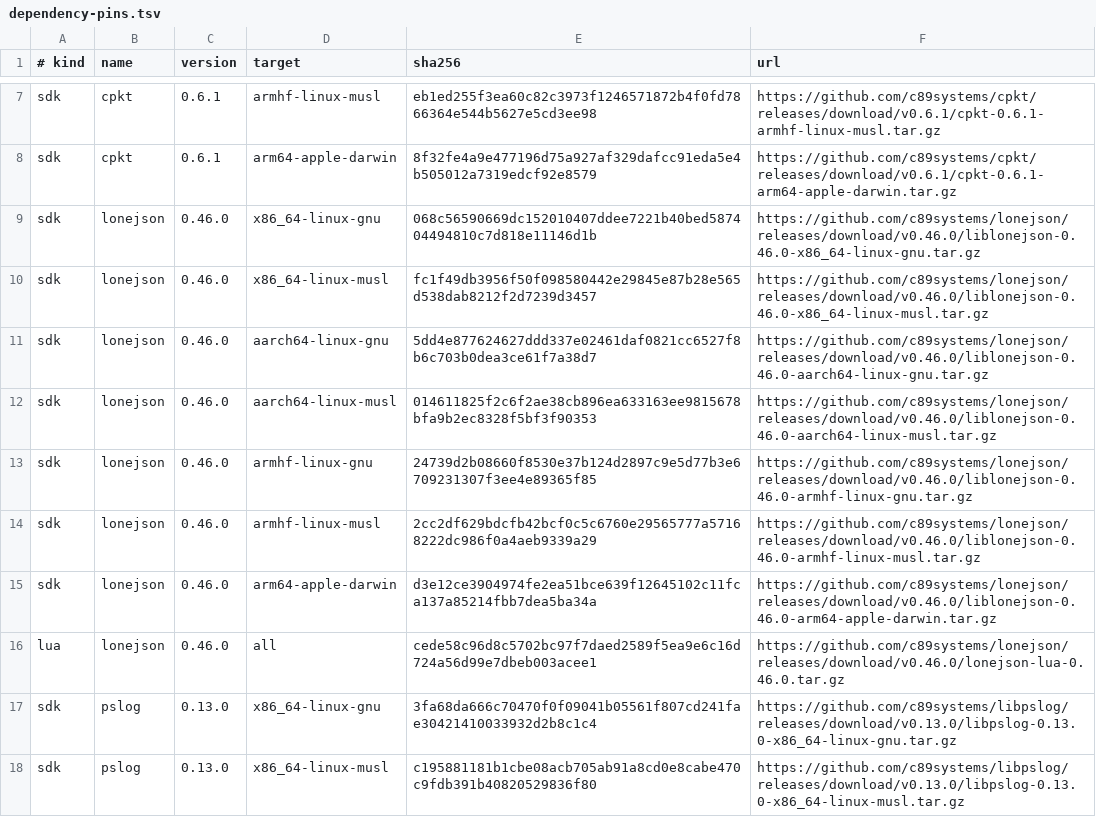
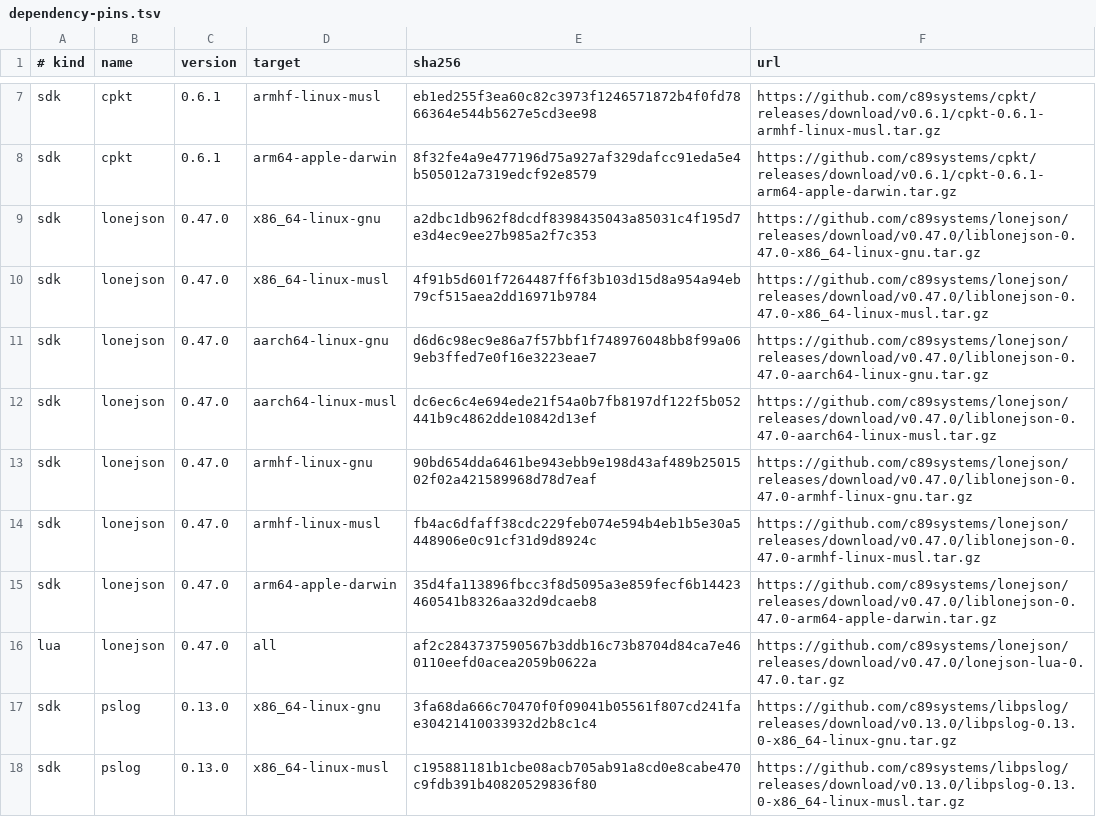
Before and after one commit to c89systems/libknurl, a TSV file: scripts/dependency-pins.tsv, drawn as a sheet; only a part is shown, gaps mark what is left out.

```diff
--- a/scripts/dependency-pins.tsv
+++ b/scripts/dependency-pins.tsv
@@ -8,10 +8,10 @@ sdk	cpkt	0.6.1	armhf-linux-musl	eb1ed255f3ea60c82c3973f1246571872b4f0fd7866364e5
 sdk	cpkt	0.6.1	arm64-apple-darwin	8f32fe4a9e477196d75a927af329dafcc91eda5e4b505012a7319edcf92e8579	https://github.com/c89systems/cpkt/releases/download/v0.6.1/cpkt-0.6.1-arm64-apple-darwin.tar.gz
-sdk	lonejson	0.46.0	x86_64-linux-gnu	068c56590669dc152010407ddee7221b40bed587404494810c7d818e11146d1b	https://github.com/c89systems/lonejson/releases/download/v0.46.0/liblonejson-0.46.0-x86_64-linux-gnu.tar.gz
-sdk	lonejson	0.46.0	x86_64-linux-musl	fc1f49db3956f50f098580442e29845e87b28e565d538dab8212f2d7239d3457	https://github.com/c89systems/lonejson/releases/download/v0.46.0/liblonejson-0.46.0-x86_64-linux-musl.tar.gz
-sdk	lonejson	0.46.0	aarch64-linux-gnu	5dd4e877624627ddd337e02461daf0821cc6527f8b6c703b0dea3ce61f7a38d7	https://github.com/c89systems/lonejson/releases/download/v0.46.0/liblonejson-0.46.0-aarch64-linux-gnu.tar.gz
-sdk	lonejson	0.46.0	aarch64-linux-musl	014611825f2c6f2ae38cb896ea633163ee9815678bfa9b2ec8328f5bf3f90353	https://github.com/c89systems/lonejson/releases/download/v0.46.0/liblonejson-0.46.0-aarch64-linux-musl.tar.gz
-sdk	lonejson	0.46.0	armhf-linux-gnu	24739d2b08660f8530e37b124d2897c9e5d77b3e6709231307f3ee4e89365f85	https://github.com/c89systems/lonejson/releases/download/v0.46.0/liblonejson-0.46.0-armhf-linux-gnu.tar.gz
-sdk	lonejson	0.46.0	armhf-linux-musl	2cc2df629bdcfb42bcf0c5c6760e29565777a57168222dc986f0a4aeb9339a29	https://github.com/c89systems/lonejson/releases/download/v0.46.0/liblonejson-0.46.0-armhf-linux-musl.tar.gz
-sdk	lonejson	0.46.0	arm64-apple-darwin	d3e12ce3904974fe2ea51bce639f12645102c11fca137a85214fbb7dea5ba34a	https://github.com/c89systems/lonejson/releases/download/v0.46.0/liblonejson-0.46.0-arm64-apple-darwin.tar.gz
-lua	lonejson	0.46.0	all	cede58c96d8c5702bc97f7daed2589f5ea9e6c16d724a56d99e7dbeb003acee1	https://github.com/c89systems/lonejson/releases/download/v0.46.0/lonejson-lua-0.46.0.tar.gz
+sdk	lonejson	0.47.0	x86_64-linux-gnu	a2dbc1db962f8dcdf8398435043a85031c4f195d7e3d4ec9ee27b985a2f7c353	https://github.com/c89systems/lonejson/releases/download/v0.47.0/liblonejson-0.47.0-x86_64-linux-gnu.tar.gz
+sdk	lonejson	0.47.0	x86_64-linux-musl	4f91b5d601f7264487ff6f3b103d15d8a954a94eb79cf515aea2dd16971b9784	https://github.com/c89systems/lonejson/releases/download/v0.47.0/liblonejson-0.47.0-x86_64-linux-musl.tar.gz
+sdk	lonejson	0.47.0	aarch64-linux-gnu	d6d6c98ec9e86a7f57bbf1f748976048bb8f99a069eb3ffed7e0f16e3223eae7	https://github.com/c89systems/lonejson/releases/download/v0.47.0/liblonejson-0.47.0-aarch64-linux-gnu.tar.gz
+sdk	lonejson	0.47.0	aarch64-linux-musl	dc6ec6c4e694ede21f54a0b7fb8197df122f5b052441b9c4862dde10842d13ef	https://github.com/c89systems/lonejson/releases/download/v0.47.0/liblonejson-0.47.0-aarch64-linux-musl.tar.gz
+sdk	lonejson	0.47.0	armhf-linux-gnu	90bd654dda6461be943ebb9e198d43af489b2501502f02a421589968d78d7eaf	https://github.com/c89systems/lonejson/releases/download/v0.47.0/liblonejson-0.47.0-armhf-linux-gnu.tar.gz
+sdk	lonejson	0.47.0	armhf-linux-musl	fb4ac6dfaff38cdc229feb074e594b4eb1b5e30a5448906e0c91cf31d9d8924c	https://github.com/c89systems/lonejson/releases/download/v0.47.0/liblonejson-0.47.0-armhf-linux-musl.tar.gz
+sdk	lonejson	0.47.0	arm64-apple-darwin	35d4fa113896fbcc3f8d5095a3e859fecf6b14423460541b8326aa32d9dcaeb8	https://github.com/c89systems/lonejson/releases/download/v0.47.0/liblonejson-0.47.0-arm64-apple-darwin.tar.gz
+lua	lonejson	0.47.0	all	af2c2843737590567b3ddb16c73b8704d84ca7e460110eefd0acea2059b0622a	https://github.com/c89systems/lonejson/releases/download/v0.47.0/lonejson-lua-0.47.0.tar.gz
 sdk	pslog	0.13.0	x86_64-linux-gnu	3fa68da666c70470f0f09041b05561f807cd241fae30421410033932d2b8c1c4	https://github.com/c89systems/libpslog/releases/download/v0.13.0/libpslog-0.13.0-x86_64-linux-gnu.tar.gz
```
Also changed, not shown: 17 other files.
